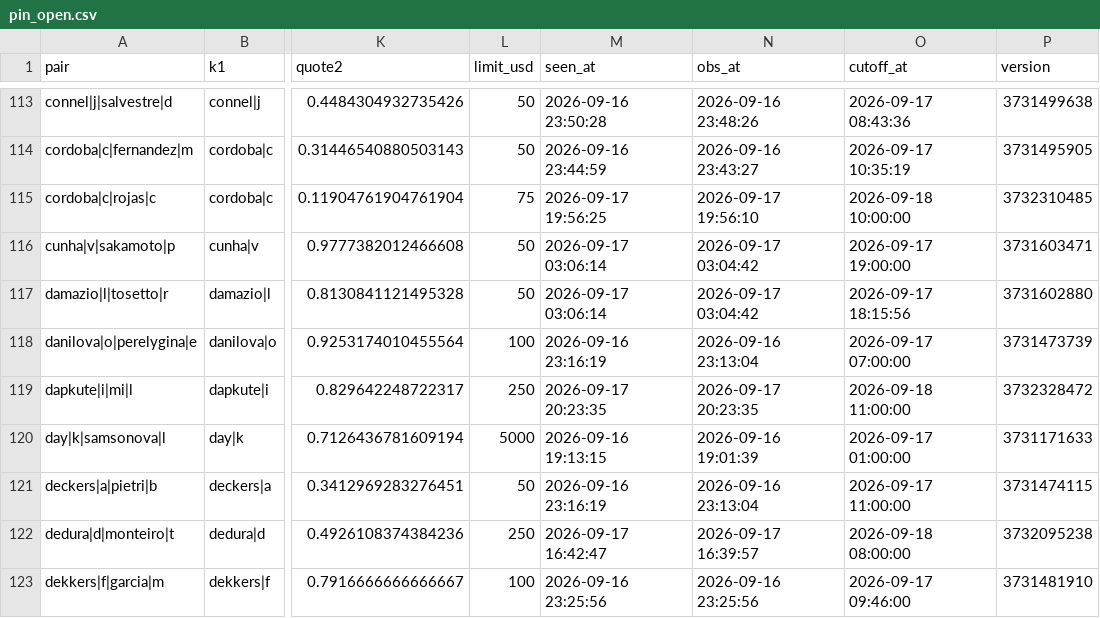
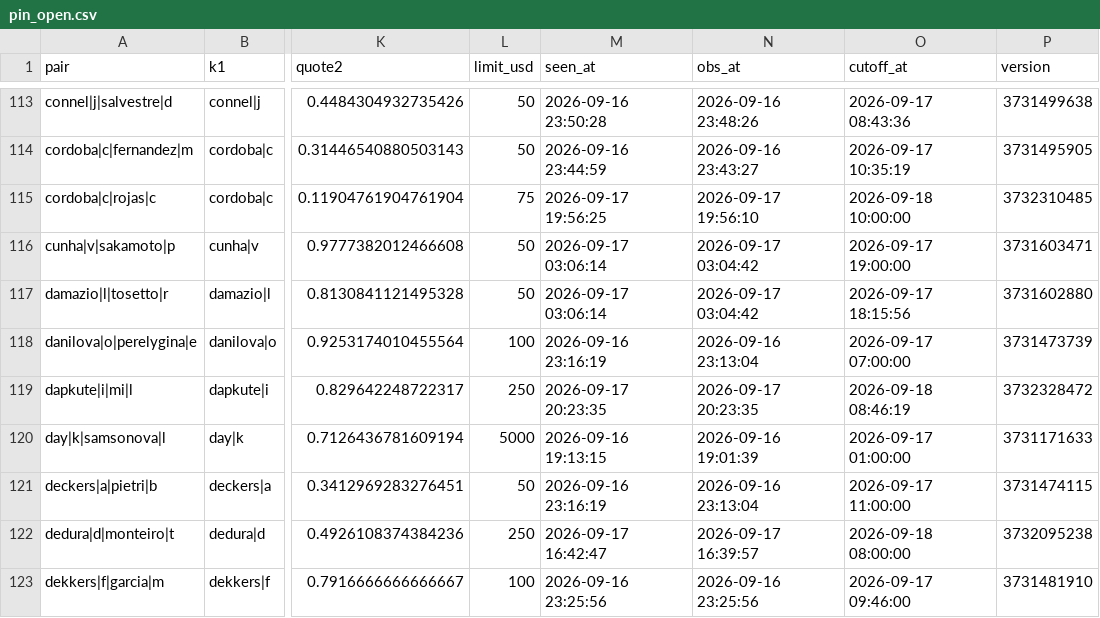
Before and after one commit to Teemotaij/pinnacle-board, a CSV file: board/pin_open.csv, drawn as a sheet; only a part is shown, gaps mark what is left out; the diff covers the shown part only; the diff names each change by its address in the sheet, - before the commit and + after, or states it on an @@ line.

```diff
--- a/board/pin_open.csv
+++ b/board/pin_open.csv
-O119 (cutoff_at): 2026-09-18 11:00:00
+O119 (cutoff_at): 2026-09-18 08:46:19
```
Also changed, not shown: 1 added row and 4 edited cells elsewhere in this file, board/pin_close.csv, board/ticks/2026-09-18.csv.
